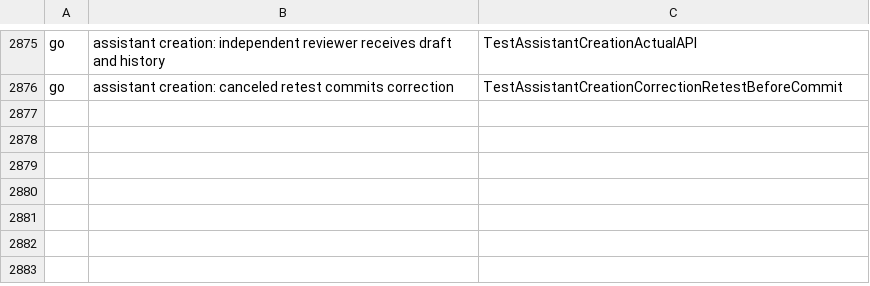
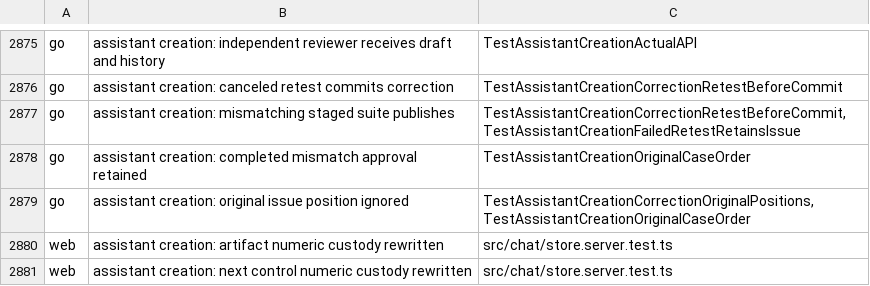
Before and after one commit to Judgment-Pack/judgment-pack-desk, a TSV file: scripts/mutation-expects.tsv, drawn as a sheet; only a part is shown, gaps mark what is left out; the diff names each change by its address in the sheet, - before the commit and + after, or states it on an @@ line.

Commit message:
fix(assistant): retain exact creation cases and require passing correction suites
Require every staged case to pass before publishing a correction, including
validation of retained completed approval receipts. Preserve case numeric tokens
and member order through chat and draft persistence, reload and the next control.
Retain original issue positions so corrections preserve independent suite order.

Add shared position vectors, real persistence regressions, API receipt/rollback
coverage and focused mutation rows. Document the optional position contract.

Signed-off-by: kikashy <kikashy@hotmail.com>

```diff
--- a/scripts/mutation-expects.tsv
+++ b/scripts/mutation-expects.tsv
+row 2877: go | assistant creation: mismatching staged suite publishes | TestAssistantCreationCorrectionRetestBeforeCommit,TestAssistantCreationFailedRetestRetainsIssue
+row 2878: go | assistant creation: completed mismatch approval retained | TestAssistantCreationOriginalCaseOrder
+row 2879: go | assistant creation: original issue position ignored | TestAssistantCreationCorrectionOriginalPositions,TestAssistantCreationOriginalCaseOrder
+row 2880: web | assistant creation: artifact numeric custody rewritten | src/chat/store.server.test.ts
+row 2881: web | assistant creation: next control numeric custody rewritten | src/chat/store.server.test.ts
```
Also changed, not shown: 18 other files.
